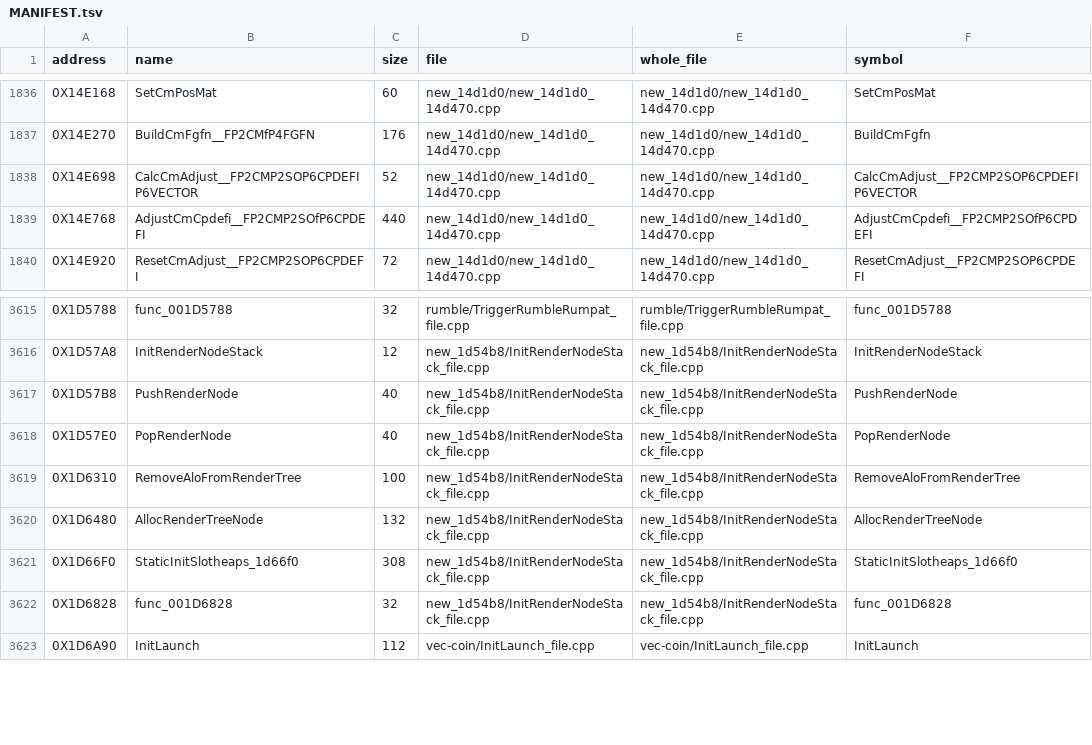
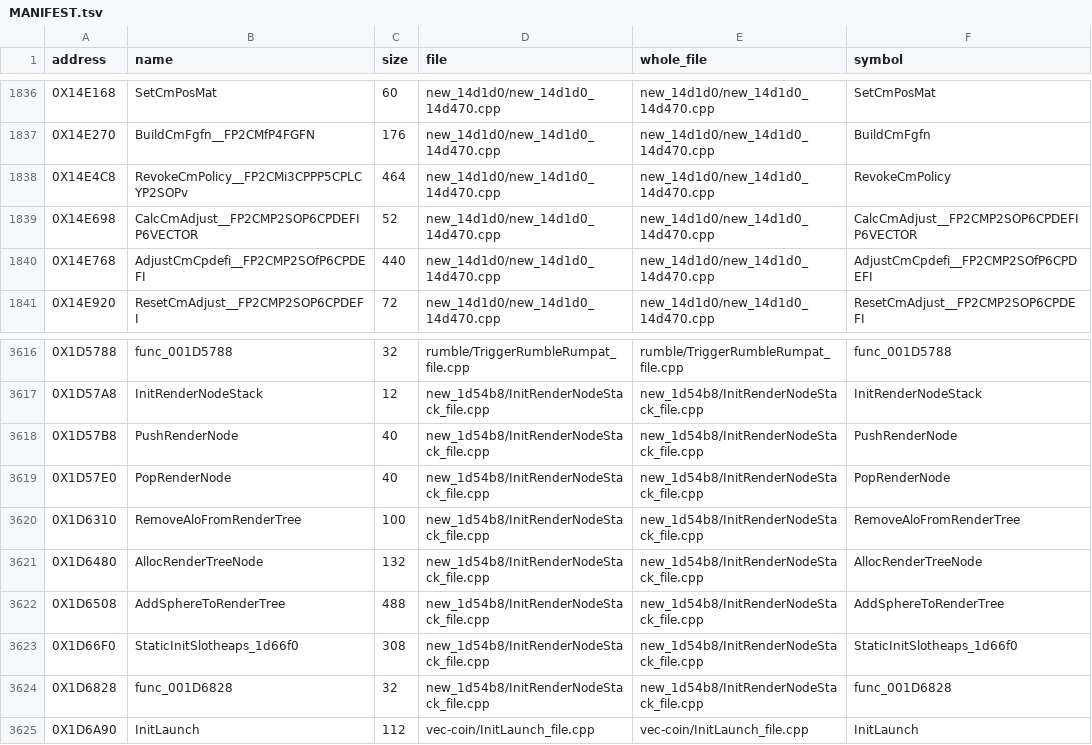
Before and after one commit to OpenThievius/sly2-decomp, a TSV file: src/MANIFEST.tsv, drawn as a sheet; only a part is shown, gaps mark what is left out; the diff names each change by its address in the sheet, - before the commit and + after, or states it on an @@ line.

Commit message:
feat(us): match RevokeCmPolicy and AddSphereToRenderTree
RevokeCmPolicy (0x14E4C8): declaring the loop index before the CPR
pointer fixes the register order. AddSphereToRenderTree (0x1D6508):
hoisting grf & 0xFF before the loop gives retail's schedule. Both land
in their whole files.

GoalGoto_Update (0x17D6C8) is a near miss at 2 (s3 and s4 swapped on
two lwc1 offsets); its draft is updated in nonmatching/.

Verified: make land PROGRESS=0 ONLY="0x1D6508 0x14E4C8" printed PASS:
reconstructed image matches retail; make objdiff, make readme, make pal
ran. progress/us/report.json matched_functions 5606 -> 5608.

```diff
--- a/src/MANIFEST.tsv
+++ b/src/MANIFEST.tsv
+row 1838: 0X14E4C8 | RevokeCmPolicy__FP2CMi3CPPP5CPLCYP2SOPv | 464 | new_14d1d0/new_14d1d0_14d470.cpp | new_14d1d0/new_14d1d0_14d470.cpp | RevokeCmPolicy
+row 3622: 0X1D6508 | AddSphereToRenderTree | 488 | new_1d54b8/InitRenderNodeStack_file.cpp | new_1d54b8/InitRenderNodeStack_file.cpp | AddSphereToRenderTree
```
Also changed, not shown: config/eu/addresses.tsv, config/eu/c_status.tsv, 10 other files.
